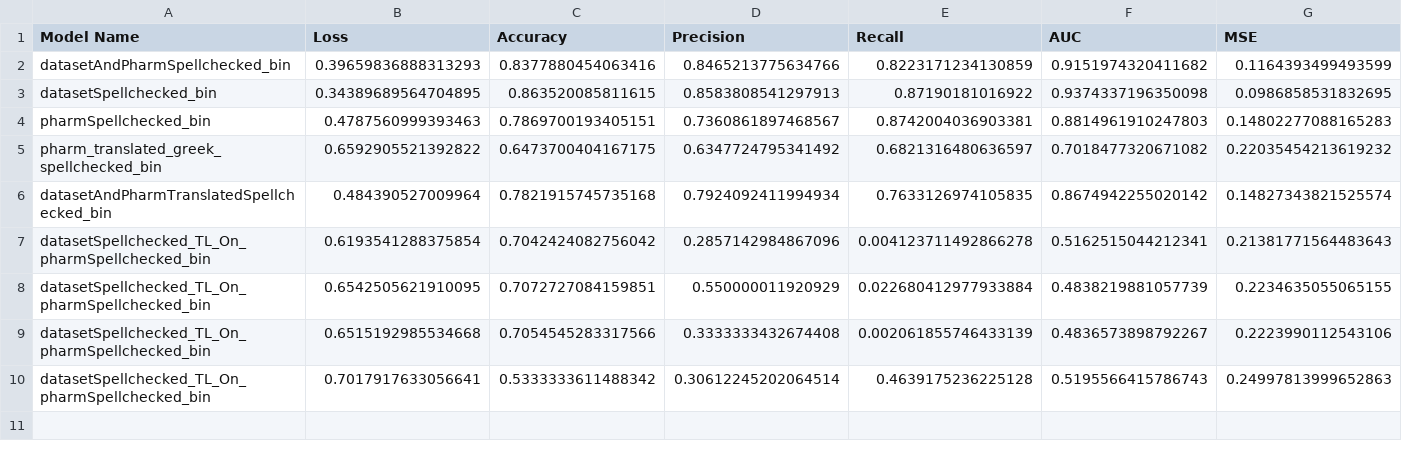
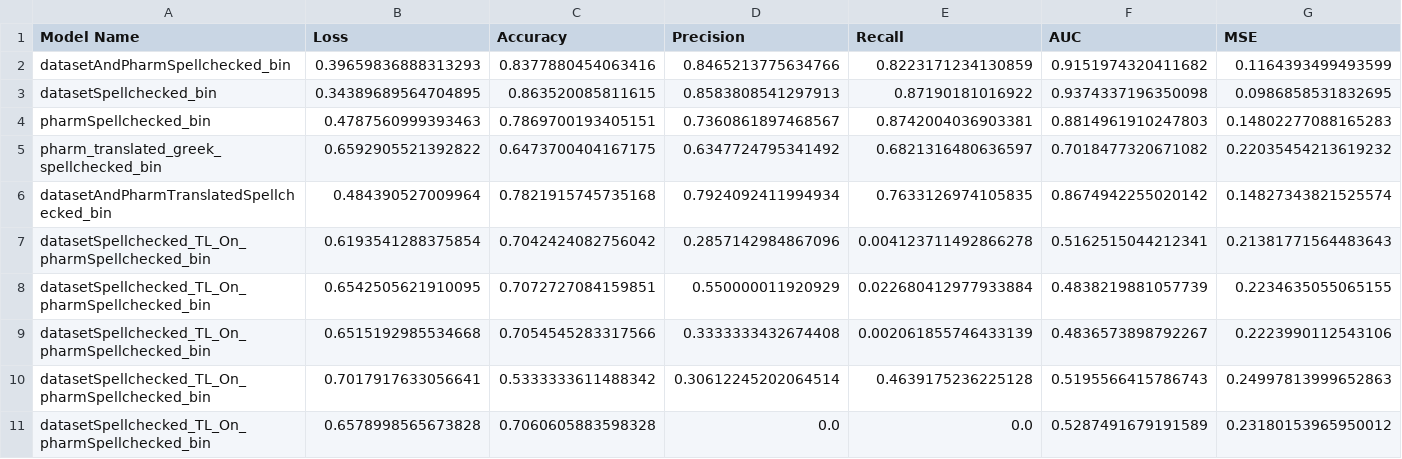
Before and after one commit to ggeorgop99/ML-techniques-on-journalistic-content-emotional-classification-and-annotation, a CSV file: neuralnet/models_results.csv, drawn as a sheet; the diff names each change by its address in the sheet, - before the commit and + after, or states it on an @@ line.

```diff
--- a/neuralnet/models_results.csv
+++ b/neuralnet/models_results.csv
+row 11: datasetSpellchecked_TL_On_pharmSpellchecked_bin | 0.6578998565673828 | 0.7060605883598328 | 0.0 | 0.0 | 0.5287491679191589 | 0.23180153965950012
```
Also changed, not shown: 10 other files.
